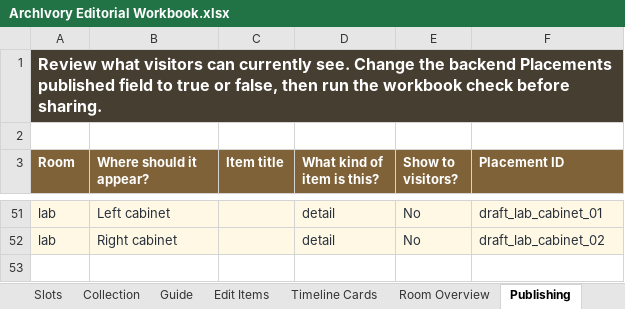
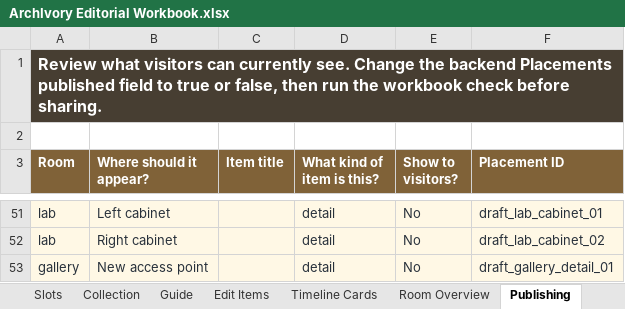
Before and after one commit to anjapope/digitalcollection, an Excel workbook: outputs/archivory-editorial/ArchIvory Editorial Workbook.xlsx, sheet Publishing, drawn as a sheet; only a part is shown, gaps mark what is left out; values as stored, in another font and other column widths than the file's, no borders; the diff names each change by its address in the sheet, - before the commit and + after, or states it on an @@ line.

```diff
--- a/outputs/archivory-editorial/ArchIvory Editorial Workbook.xlsx (sheet Publishing)
+++ b/outputs/archivory-editorial/ArchIvory Editorial Workbook.xlsx (sheet Publishing)
+row 53: gallery | New access point |  | detail | No | draft_gallery_detail_01
```
Also changed, not shown: sheet Placements, sheet Slots, sheet Room Overview, sheet Guide, 12 other files.
